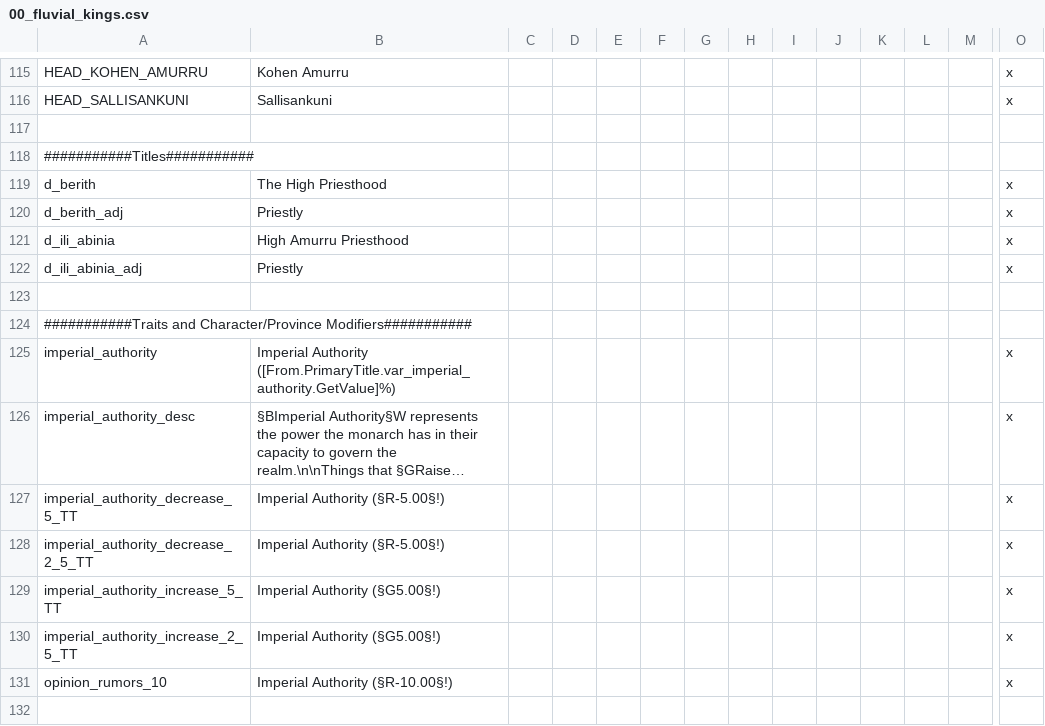
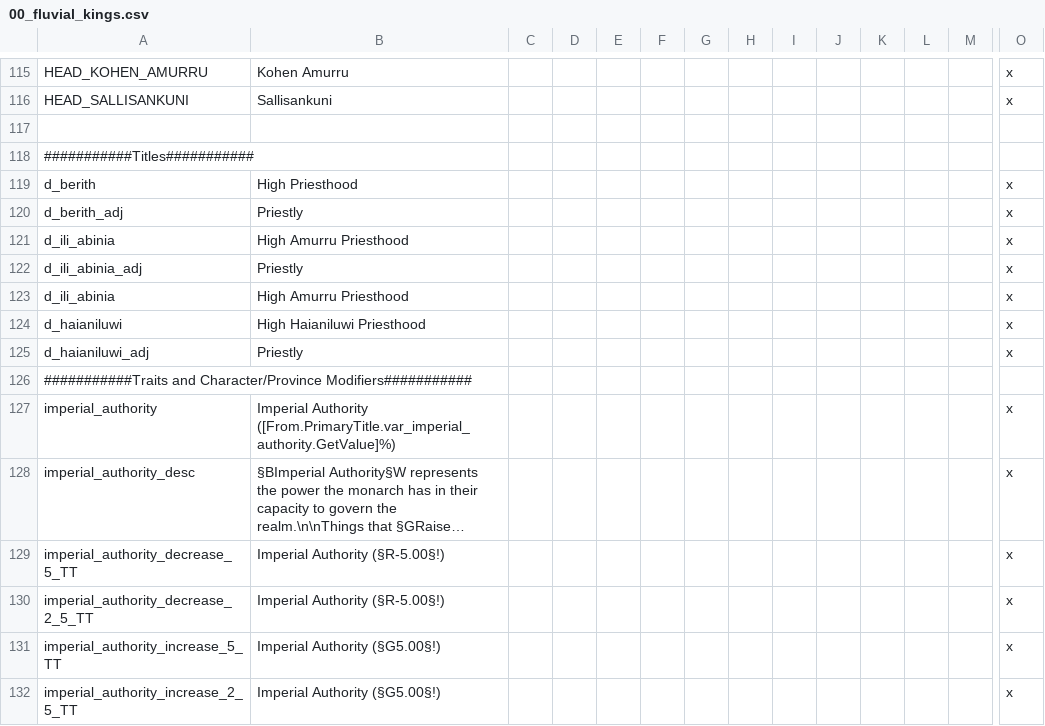
Before and after one commit to Conramagne/Bronze-Age-Mod, a CSV file: Fluvial Kings/localisation/00_fluvial_kings.csv, drawn as a sheet; only a part is shown, gaps mark what is left out; the shorter side is filled out with more unchanged rows; long unchanged cells end in …; rows hold the shown columns only; the diff names each change by its address in the sheet, - before the commit and + after, or states it on an @@ line.

Commit message:
Fixed some errors

```diff
--- a/Fluvial Kings/localisation/00_fluvial_kings.csv
+++ b/Fluvial Kings/localisation/00_fluvial_kings.csv
-B119: The High Priesthood
+B119: High Priesthood
-row 123: (empty)
+row 123: d_ili_abinia | High Amurru Priesthood |  |  |  |  |  |  |  |  |  |  |  | x
+row 124: d_haianiluwi | High Haianiluwi Priesthood |  |  |  |  |  |  |  |  |  |  |  | x
+row 125: d_haianiluwi_adj | Priestly |  |  |  |  |  |  |  |  |  |  |  | x
```
